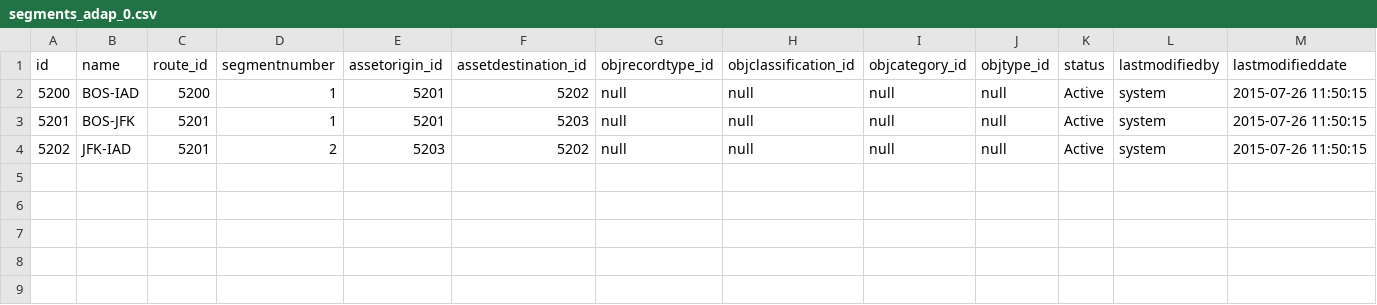
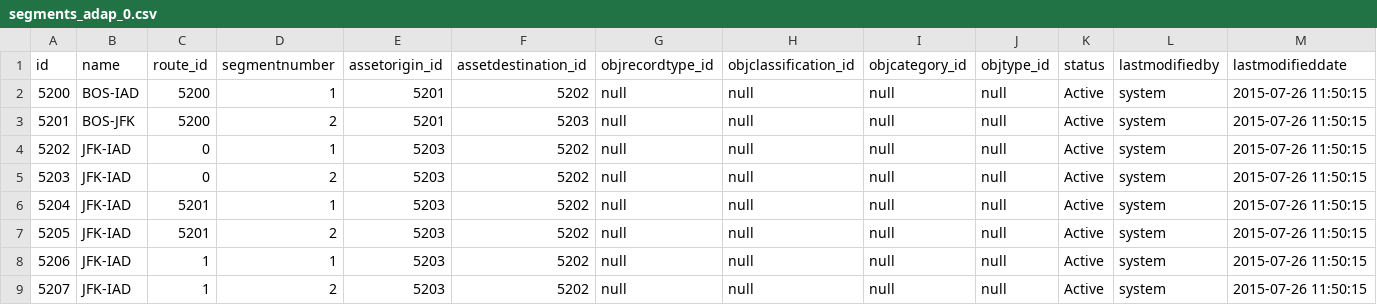
Before and after one commit to echasin/adap_postgres_mvp, a CSV file: src/main/resources/config/liquibase/segments_adap_0.csv, drawn as a sheet; only a part is shown; rows hold the shown columns only; the diff names each change by its address in the sheet, - before the commit and + after, or states it on an @@ line.

```diff
--- a/src/main/resources/config/liquibase/segments_adap_0.csv
+++ b/src/main/resources/config/liquibase/segments_adap_0.csv
-C3 (route_id): 5201
+C3 (route_id): 5200
-D3 (segmentnumber): 1
+D3 (segmentnumber): 2
-C4 (route_id): 5201
+C4 (route_id): 0
-D4 (segmentnumber): 2
+D4 (segmentnumber): 1
+row 5: 5203 | JFK-IAD | 0 | 2 | 5203 | 5202 | null | null | null | null | Active | system | 2015-07-26 11:50:15
+row 6: 5204 | JFK-IAD | 5201 | 1 | 5203 | 5202 | null | null | null | null | Active | system | 2015-07-26 11:50:15
+row 7: 5205 | JFK-IAD | 5201 | 2 | 5203 | 5202 | null | null | null | null | Active | system | 2015-07-26 11:50:15
+row 8: 5206 | JFK-IAD | 1 | 1 | 5203 | 5202 | null | null | null | null | Active | system | 2015-07-26 11:50:15
+row 9: 5207 | JFK-IAD | 1 | 2 | 5203 | 5202 | null | null | null | null | Active | system | 2015-07-26 11:50:15
```
Also changed, not shown: src/main/resources/config/liquibase/filters_adap_0.csv, src/main/resources/config/liquibase/locations_adap_0.csv, 26 other files.
